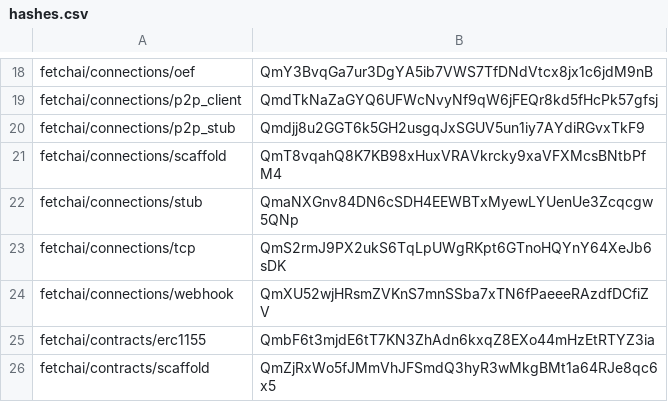
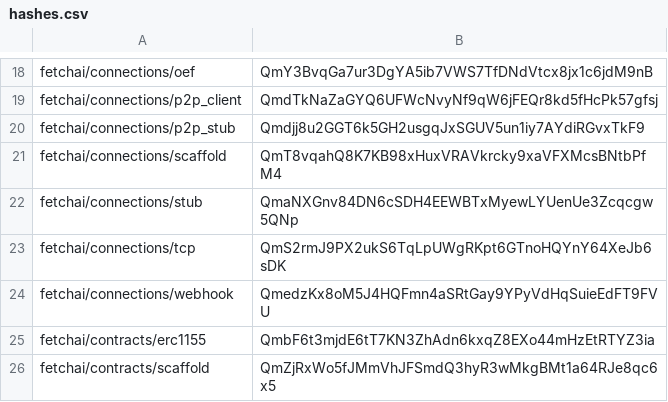
Before and after one commit to fetchai/agents-aea, a CSV file: packages/hashes.csv, drawn as a sheet; only a part is shown, gaps mark what is left out.

```diff
--- a/packages/hashes.csv
+++ b/packages/hashes.csv
@@ -23,3 +23,3 @@ fetchai/connections/stub,QmaNXGnv84DN6cSDH4EEWBTxMyewLYUenUe3Zcqcgw5QNp
 fetchai/connections/tcp,QmS2rmJ9PX2ukS6TqLpUWgRKpt6GTnoHQYnY64XeJb6sDK
-fetchai/connections/webhook,QmXU52wjHRsmZVKnS7mnSSba7xTN6fPaeeeRAzdfDCfiZV
+fetchai/connections/webhook,QmedzKx8oM5J4HQFmn4aSRtGay9YPyVdHqSuieEdFT9FVU
 fetchai/contracts/erc1155,QmbF6t3mjdE6tT7KN3ZhAdn6kxqZ8EXo44mHzEtRTYZ3ia
```
Also changed, not shown: 3 other files.
